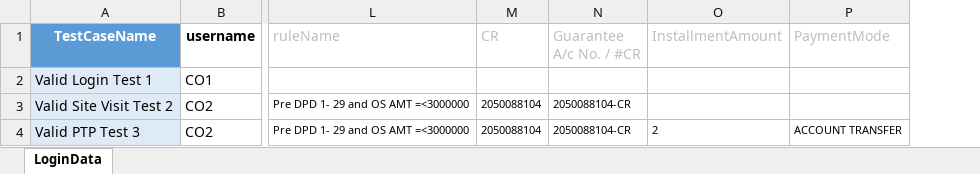
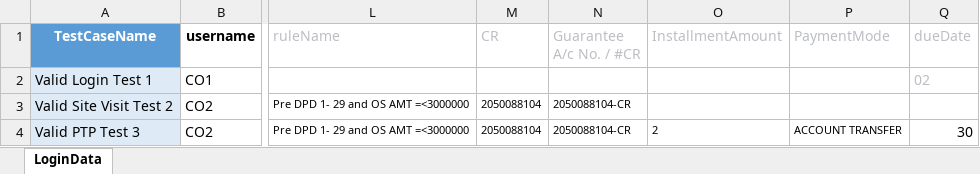
Before and after one commit to Akarshit172/web-automation-framework, an Excel workbook: resources/test_data/test_data.xlsx, sheet LoginData, drawn as a sheet; only a part is shown, gaps mark what is left out; values as stored, in another font and other column widths than the file's, no borders; table styles not drawn; the diff names each change by its address in the sheet, - before the commit and + after, or states it on an @@ line.

```diff
--- a/resources/test_data/test_data.xlsx (sheet LoginData)
+++ b/resources/test_data/test_data.xlsx (sheet LoginData)
+column Q (dueDate), rows 2-4: 02 |  | 30
```
Also changed, not shown: 2 other files.
